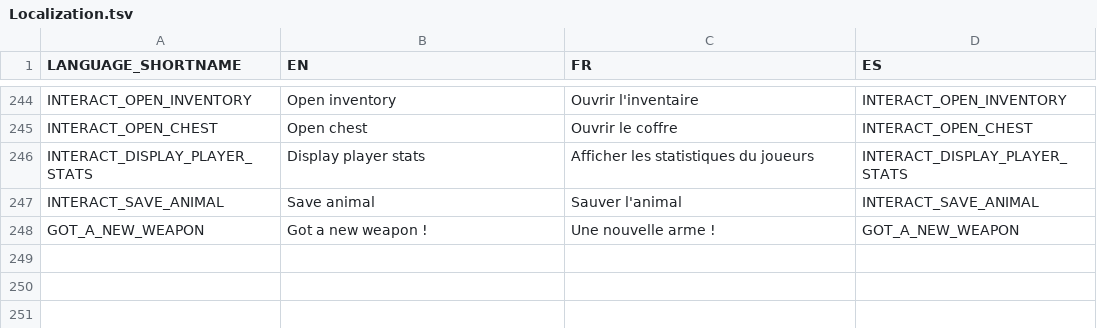
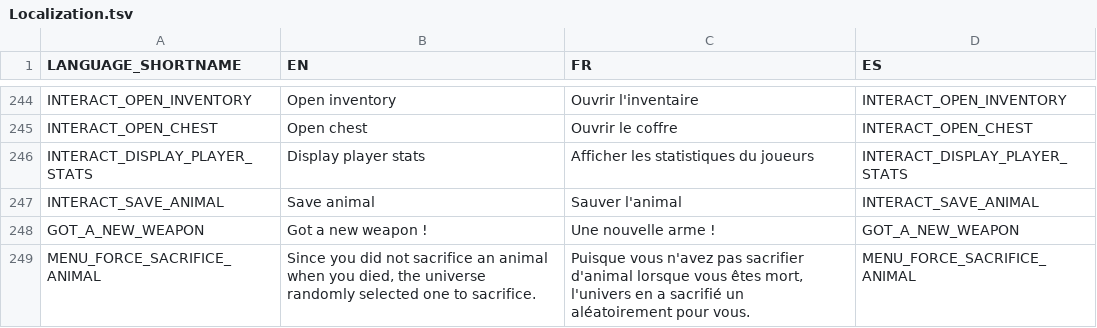
Before and after one commit to Gretsok/ProjElfe, a TSV file: ProjElfUnity/Assets/Resources/Localization.tsv, drawn as a sheet; only a part is shown, gaps mark what is left out.

Commit message:
Fix - Sacrifice Animal w<sdhi)çucsiDUFHUI9PSDQA

```diff
--- a/ProjElfUnity/Assets/Resources/Localization.tsv
+++ b/ProjElfUnity/Assets/Resources/Localization.tsv
@@ -248 +248,2 @@ INTERACT_SAVE_ANIMAL	Save animal	Sauver l'animal	INTERACT_SAVE_ANIMAL
 GOT_A_NEW_WEAPON	Got a new weapon !	Une nouvelle arme !	GOT_A_NEW_WEAPON
+MENU_FORCE_SACRIFICE_ANIMAL	Since you did not sacrifice an animal when you died, the universe randomly selected one to sacrifice.	Puisque vous n'avez pas sacrifier d'animal lorsque vous êtes mort, l'univers en a sacrifié un aléatoirement pour vous.	MENU_FORCE_SACRIFICE_ANIMAL
```
Also changed, not shown: 9 other files.
